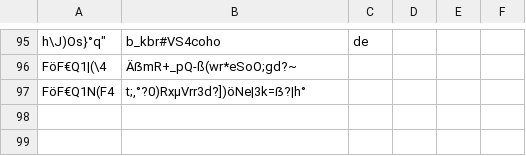
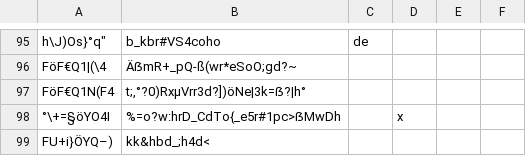
Before and after one commit to SvenLucke/slucke.com, a CSV file: filmlist/data.csv, drawn as a sheet; only a part is shown, gaps mark what is left out; the diff names each change by its address in the sheet, - before the commit and + after, or states it on an @@ line.

Commit message:
new entry

```diff
--- a/filmlist/data.csv
+++ b/filmlist/data.csv
+row 98: °\+=§öYO4I | %=o?w:hrD_CdTo{_e5r#1pc>ẞMwDh |  | x
+row 99: FU+i}ÖYQ–) | kk&hbd_;h4d<
```
